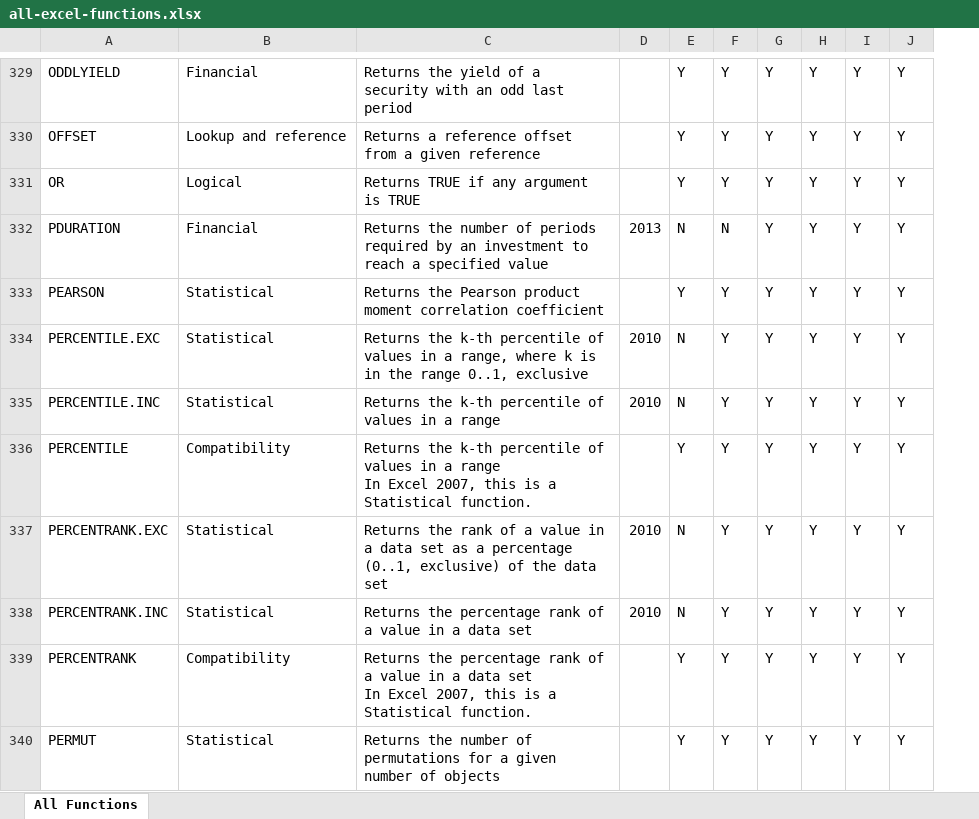
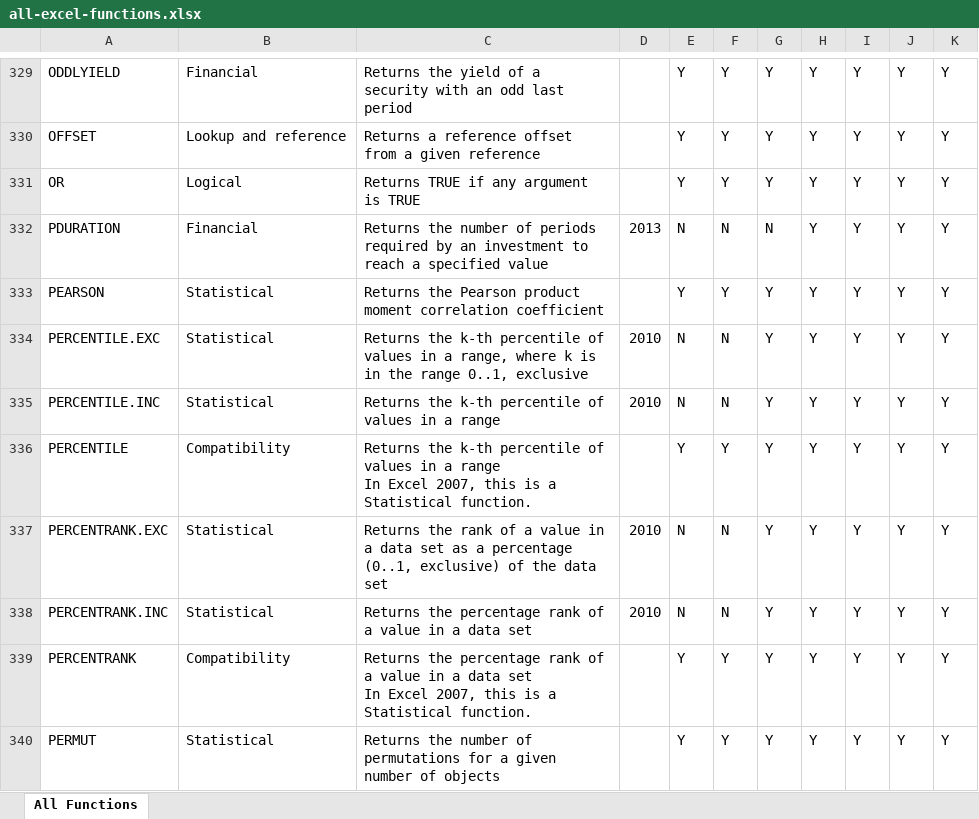
Before and after one commit to ThepExcel/download, an Excel workbook: all-excel-functions.xlsx, sheet All Functions, drawn as a sheet; only a part is shown, gaps mark what is left out; values as stored, in another font and other column widths than the file's, no borders; charts and pictures and conditional formats and table styles not drawn; the diff covers the shown part only; the diff names each change by its address in the sheet, - before the commit and + after, or states it on an @@ line.

```diff
--- a/all-excel-functions.xlsx (sheet All Functions)
+++ b/all-excel-functions.xlsx (sheet All Functions)
+column K, rows 329-340: all Y
-G332: Y
+G332: N
-F334:F335: Y
+F334:F335: N
-F337:F338: Y
+F337:F338: N
```
Also changed, not shown: 130 edited cells elsewhere in this sheet, formulas that keep their value, charts or pictures.
